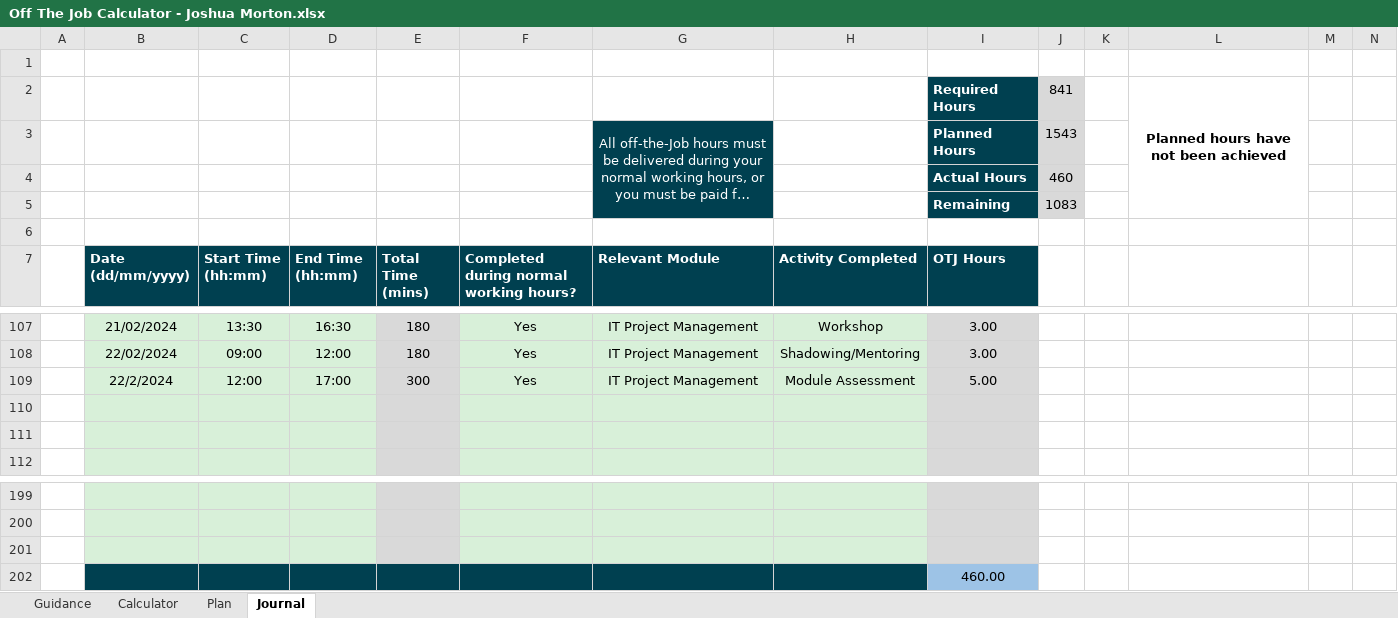
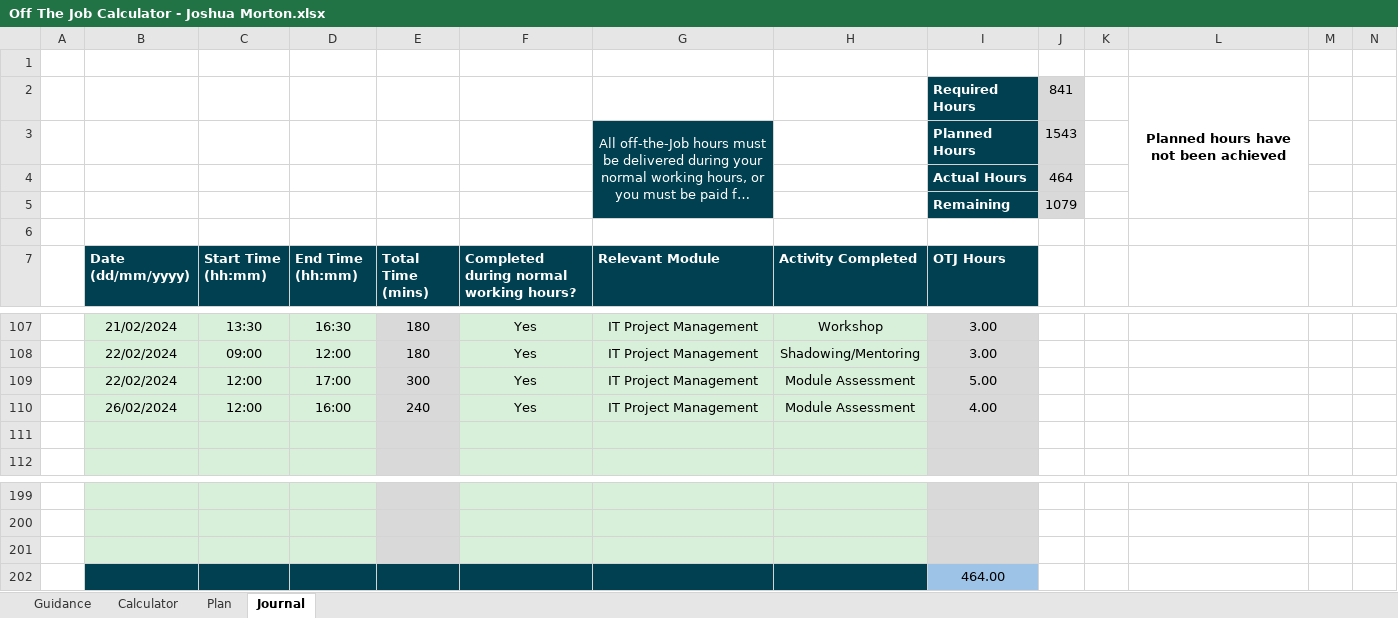
Before and after one commit to jMorton95/DegreePub, an Excel workbook: Off The Job Calculator - Joshua Morton.xlsx, sheet Journal, drawn as a sheet; only a part is shown, gaps mark what is left out; long unchanged cells end in …; values as stored, in another font and other column widths than the file's, no borders; charts and pictures and conditional formats not drawn; the diff names each change by its address in the sheet, - before the commit and + after, or states it on an @@ line.

```diff
--- a/Off The Job Calculator - Joshua Morton.xlsx (sheet Journal)
+++ b/Off The Job Calculator - Joshua Morton.xlsx (sheet Journal)
-J4: 460
+J4: 464
-J5: 1083
+J5: 1079
-B109 (Date (dd/mm/yyyy)): 22/2/2024
+B109 (Date (dd/mm/yyyy)): 22/02/2024
-row 110: (empty)
+row 110:  | 26/02/2024 | 12:00 | 16:00 | 240 | Yes | IT Project Management | Module Assessment | 4.00
-I202 (OTJ Hours): 460.00
+I202 (OTJ Hours): 464.00
```
Also changed, not shown: charts or pictures, 1 other file.
